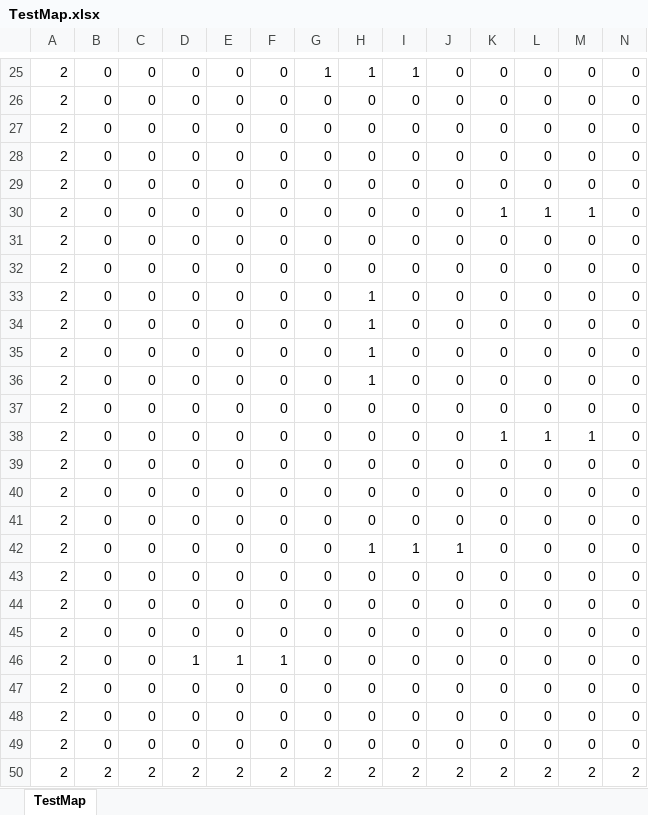
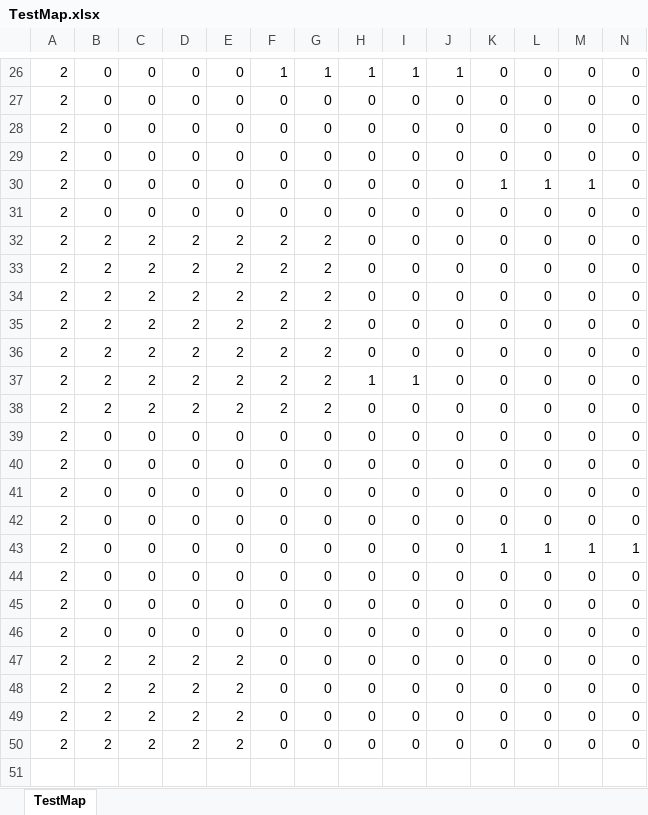
Before and after one commit to Roni2032/202410_BlastJump, an Excel workbook: media/Maps/xlsx/TestMap.xlsx, sheet TestMap, drawn as a sheet; only a part is shown, gaps mark what is left out; values as stored, in another font and other column widths than the file's, no borders; conditional formats not drawn; removed rows and columns are numbered as before the commit, all else as after; rows hold the shown columns only; the diff covers the shown part only; the diff names each change by its address in the sheet, - before the commit and + after, or states it on an @@ line.

```diff
--- a/media/Maps/xlsx/TestMap.xlsx (sheet TestMap)
+++ b/media/Maps/xlsx/TestMap.xlsx (sheet TestMap)
-F26: 0
+F26: 1
-J26: 0
+J26: 1
-row 26: 2 | 0 | 0 | 0 | 0 | 0 | 0 | 0 | 0 | 0 | 0 | 0 | 0 | 0
-B32:B36: 0
+B32:B36: 2
-C32:C36: 0
+C32:C36: 2
-D32:D36: 0
+D32:D36: 2
-E32:E36: 0
+E32:E36: 2
-F32:F36: 0
+F32:F36: 2
-G32:G36: 0
+G32:G36: 2
-H33:H36: 1
+H33:H36: 0
+row 37: 2 | 2 | 2 | 2 | 2 | 2 | 2 | 1 | 1 | 0 | 0 | 0 | 0 | 0
-B38: 0
+B38: 2
-C38: 0
+C38: 2
-D38: 0
+D38: 2
-E38: 0
+E38: 2
-F38: 0
+F38: 2
-G38: 0
+G38: 2
-row 38: 2 | 0 | 0 | 0 | 0 | 0 | 0 | 0 | 0 | 0 | 1 | 1 | 1 | 0
-H42: 1
+H42: 0
-I42: 1
+I42: 0
-J42: 1
+J42: 0
+row 43: 2 | 0 | 0 | 0 | 0 | 0 | 0 | 0 | 0 | 0 | 1 | 1 | 1 | 1
-B47:B50: 0
+B47:B50: 2
-C47:C50: 0
+C47:C50: 2
-D47: 1
+D47: 2
-E47: 1
+E47: 2
-F47: 1
+F47: 0
-D48:D50: 0
+D48:D50: 2
-E48:E50: 0
+E48:E50: 2
-row 50: 2 | 2 | 2 | 2 | 2 | 2 | 2 | 2 | 2 | 2 | 2 | 2 | 2 | 2
```
Also changed, not shown: 11 added rows, 10 removed rows and 8 edited cells elsewhere in this sheet, 1 other file.
